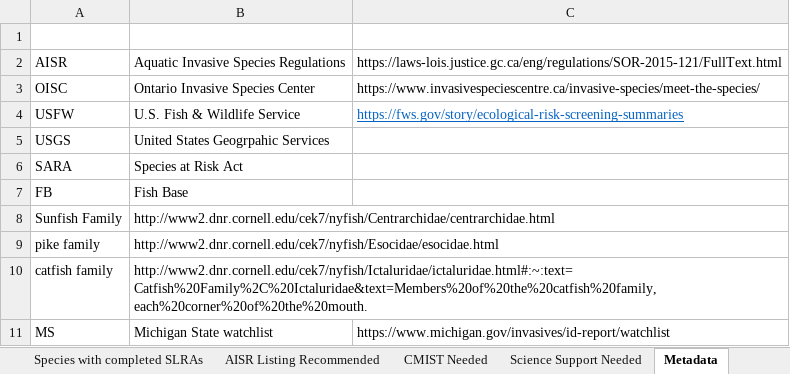
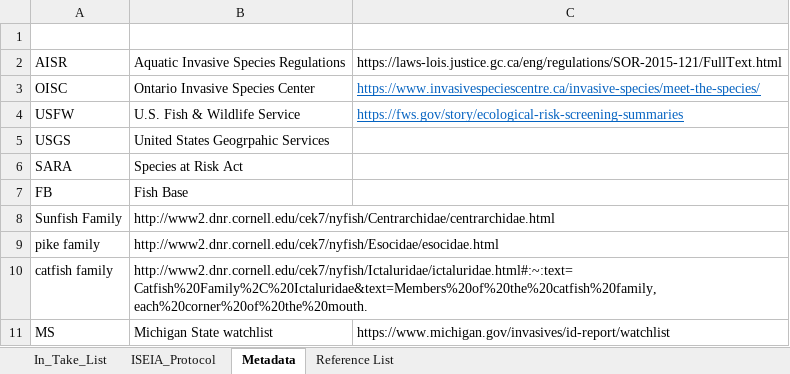
Before and after one commit to SarahKingsbury-dfo/Freshwater_Horizon_Scan, an Excel workbook: data/Species_screening_list.xlsx, sheet Metadata, drawn as a sheet; values as stored, in another font and other column widths than the file's, no borders; the diff names each change by its address in the sheet, - before the commit and + after, or states it on an @@ line.

Commit message:
Species list upload

```diff
--- a/data/Species_screening_list.xlsx (sheet Metadata)
+++ b/data/Species_screening_list.xlsx (sheet Metadata)
-sheet tab: Species with completed SLRAs
-sheet tab: AISR Listing Recommended
-sheet tab: CMIST Needed
-sheet tab: Science Support Needed
@@ C3 underline: off → on, text colour: black → #0563C1 @@
```
Also changed, not shown: sheet ISEIA_Protocol, sheet In_Take_List, sheet Reference List, other sheet tabs, formulas that keep their value, 24 other files.
